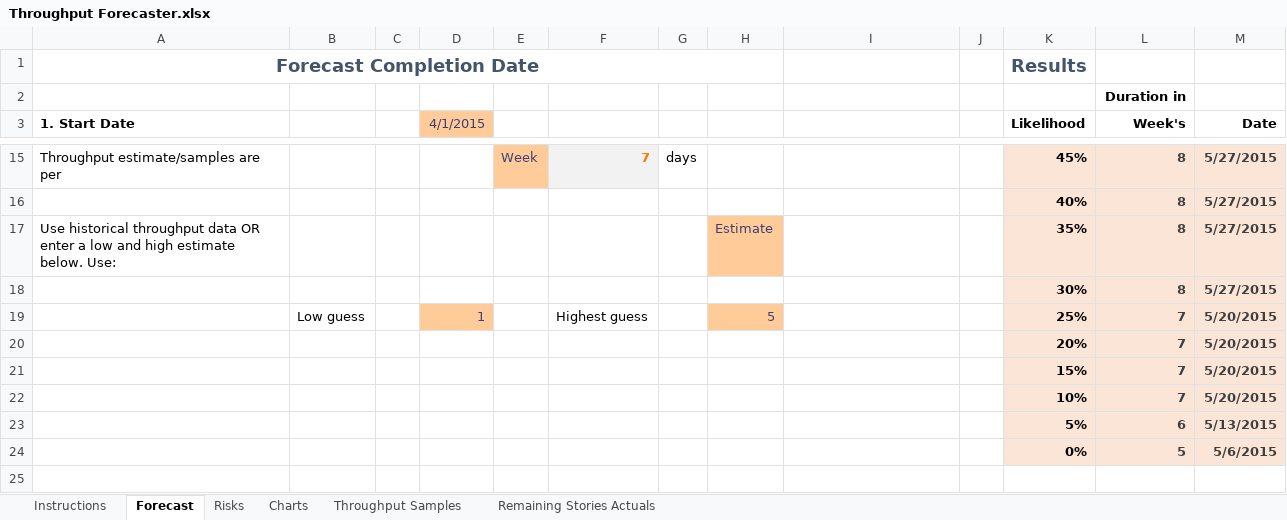
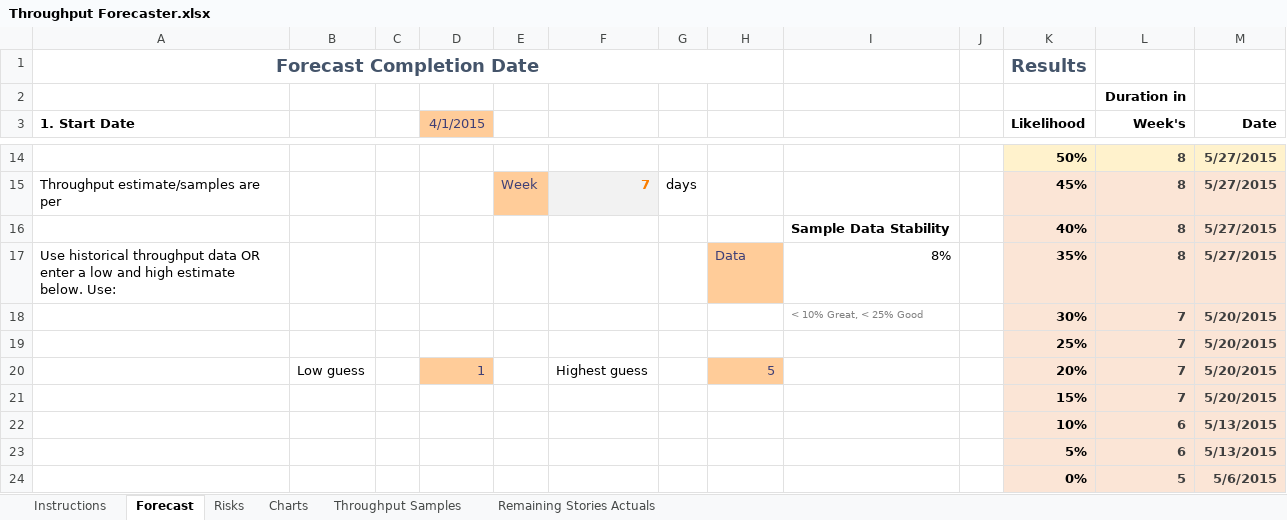
Before and after one commit to FocusedObjective/FocusedObjective.Resources, an Excel workbook: Spreadsheets/Throughput Forecaster.xlsx, sheet Forecast, drawn as a sheet; only a part is shown, gaps mark what is left out; the shorter side is filled out with more unchanged rows; values as stored, in another font and other column widths than the file's, no borders; charts and pictures and conditional formats not drawn; removed rows and columns are numbered as before the commit, all else as after; the diff covers the shown part only; the diff names each change by its address in the sheet, - before the commit and + after, or states it on an @@ line.

Commit message:
Added sample data stability measure

```diff
--- a/Spreadsheets/Throughput Forecaster.xlsx (sheet Forecast)
+++ b/Spreadsheets/Throughput Forecaster.xlsx (sheet Forecast)
+row 14:  |  |  |  |  |  |  |  |  |  | 50% | 8 | 5/27/2015
-I16: (empty)
+I16: Sample Data Stability
-H17: Estimate
+H17: Data
-I17: (empty)
+I17: 8%
-row 18:  |  |  |  |  |  |  |  |  |  | 30% | 8 | 5/27/2015
+row 18:  |  |  |  |  |  |  |  | < 10% Great, < 25% Good |  | 30% | 7 | 5/20/2015
+row 19:  |  |  |  |  |  |  |  |  |  | 25% | 7 | 5/20/2015
-K20 (Likelihood): 25%
+K20 (Likelihood): 20%
-row 20:  |  |  |  |  |  |  |  |  |  | 20% | 7 | 5/20/2015
-row 22:  |  |  |  |  |  |  |  |  |  | 10% | 7 | 5/20/2015
+row 22:  |  |  |  |  |  |  |  |  |  | 10% | 6 | 5/13/2015
```
Also changed, not shown: 1 added row, 2 removed rows and 13 edited cells elsewhere in this sheet, sheet Charts, sheet Throughput Samples, formulas that keep their value, charts or pictures.
